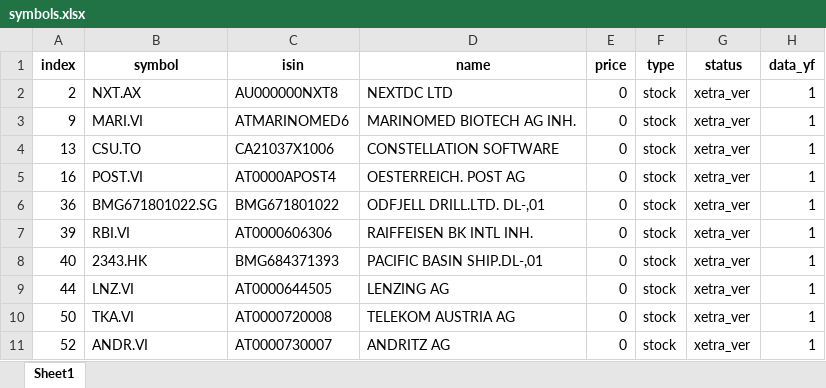
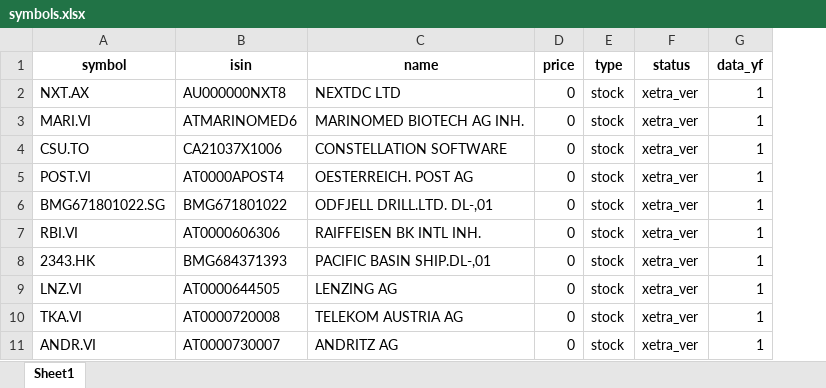
Before and after one commit to ThorstenBLN/stocks, an Excel workbook: data/symbols.xlsx, sheet Sheet1, drawn as a sheet; only a part is shown; values as stored, in another font and other column widths than the file's, no borders; the diff names each change by its address in the sheet, - before the commit and + after, or states it on an @@ line.

```diff
--- a/data/symbols.xlsx (sheet Sheet1)
+++ b/data/symbols.xlsx (sheet Sheet1)
-column A (index), rows 2-11: 2 | 9 | 13 | 16 | 36 | 39 | 40 | 44 | 50 | 52
```
Also changed, not shown: 3 other files.
